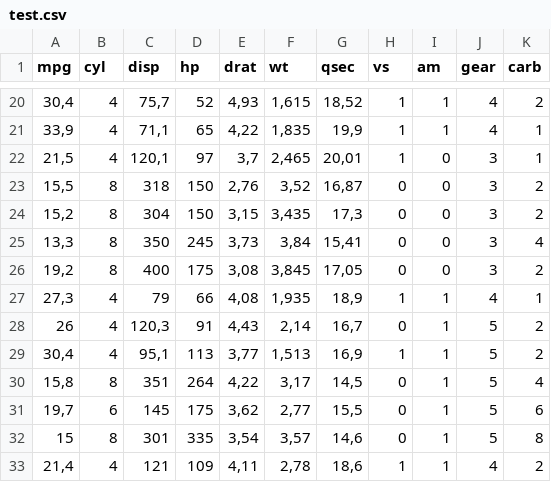
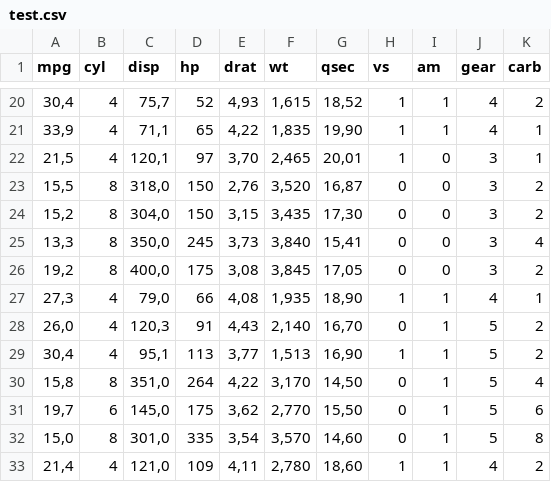
Before and after one commit to thohan88/covid19-nor-data, a CSV file: data/test.csv, drawn as a sheet; only a part is shown, gaps mark what is left out; the diff covers the shown part only.

```diff
--- a/data/test.csv
+++ b/data/test.csv
@@ -21,13 +21,13 @@
-33,9;4;71,1;65;4,22;1,835;19,9;1;1;4;1
-21,5;4;120,1;97;3,7;2,465;20,01;1;0;3;1
-15,5;8;318;150;2,76;3,52;16,87;0;0;3;2
-15,2;8;304;150;3,15;3,435;17,3;0;0;3;2
-13,3;8;350;245;3,73;3,84;15,41;0;0;3;4
-19,2;8;400;175;3,08;3,845;17,05;0;0;3;2
-27,3;4;79;66;4,08;1,935;18,9;1;1;4;1
-26;4;120,3;91;4,43;2,14;16,7;0;1;5;2
-30,4;4;95,1;113;3,77;1,513;16,9;1;1;5;2
-15,8;8;351;264;4,22;3,17;14,5;0;1;5;4
-19,7;6;145;175;3,62;2,77;15,5;0;1;5;6
-15;8;301;335;3,54;3,57;14,6;0;1;5;8
-21,4;4;121;109;4,11;2,78;18,6;1;1;4;2
+33,9;4; 71,1; 65;4,22;1,835;19,90;1;1;4;1
+21,5;4;120,1; 97;3,70;2,465;20,01;1;0;3;1
+15,5;8;318,0;150;2,76;3,520;16,87;0;0;3;2
+15,2;8;304,0;150;3,15;3,435;17,30;0;0;3;2
+13,3;8;350,0;245;3,73;3,840;15,41;0;0;3;4
+19,2;8;400,0;175;3,08;3,845;17,05;0;0;3;2
+27,3;4; 79,0; 66;4,08;1,935;18,90;1;1;4;1
+26,0;4;120,3; 91;4,43;2,140;16,70;0;1;5;2
+30,4;4; 95,1;113;3,77;1,513;16,90;1;1;5;2
+15,8;8;351,0;264;4,22;3,170;14,50;0;1;5;4
+19,7;6;145,0;175;3,62;2,770;15,50;0;1;5;6
+15,0;8;301,0;335;3,54;3,570;14,60;0;1;5;8
+21,4;4;121,0;109;4,11;2,780;18,60;1;1;4;2
```
Also changed, not shown: 36 edited cells elsewhere in this file.
